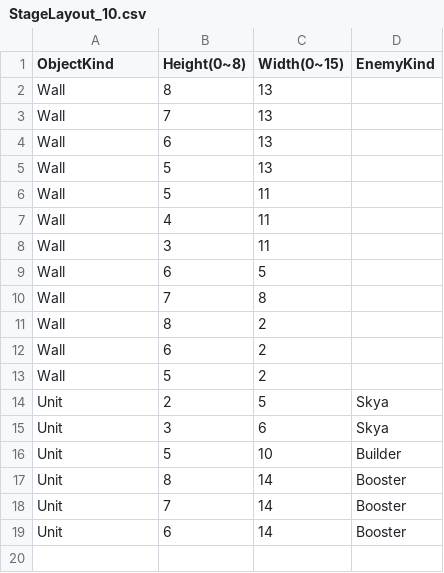
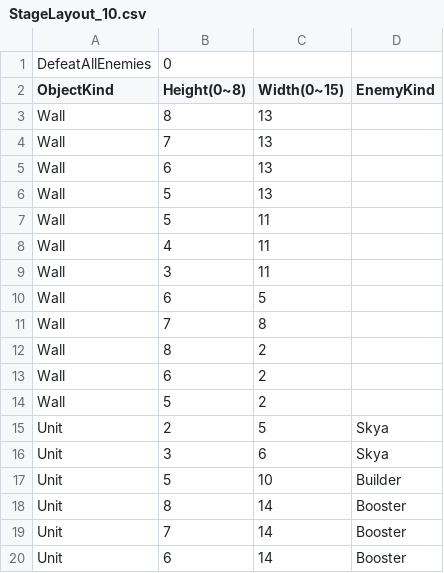
Before and after one commit to RoperaSn88/Echo-Edge, a CSV file: Assets/Addressables/StageLayout_10.csv, drawn as a sheet; the diff names each change by its address in the sheet, - before the commit and + after, or states it on an @@ line.

```diff
--- a/Assets/Addressables/StageLayout_10.csv
+++ b/Assets/Addressables/StageLayout_10.csv
+row 1: DefeatAllEnemies | 0
```
Also changed, not shown: Assets/Addressables/StageLayout_8.csv, Assets/Addressables/StageLayout_9.csv, 32 other files.
